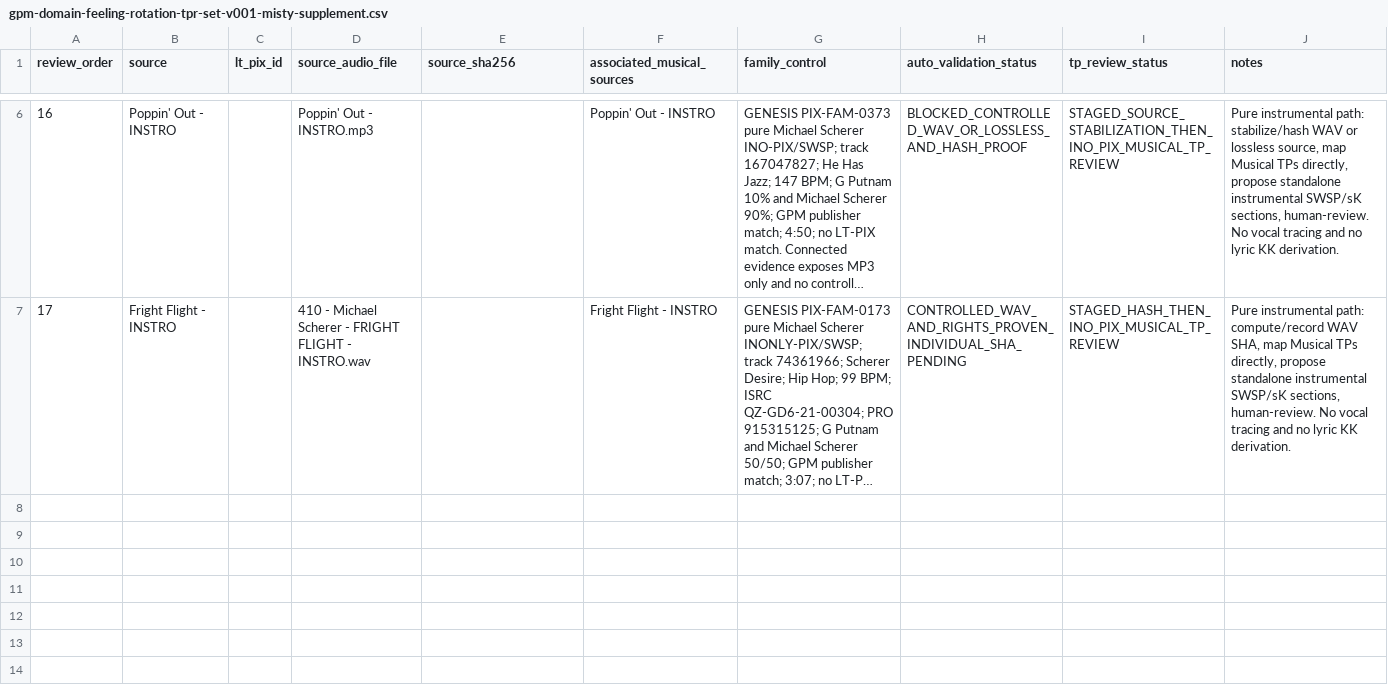
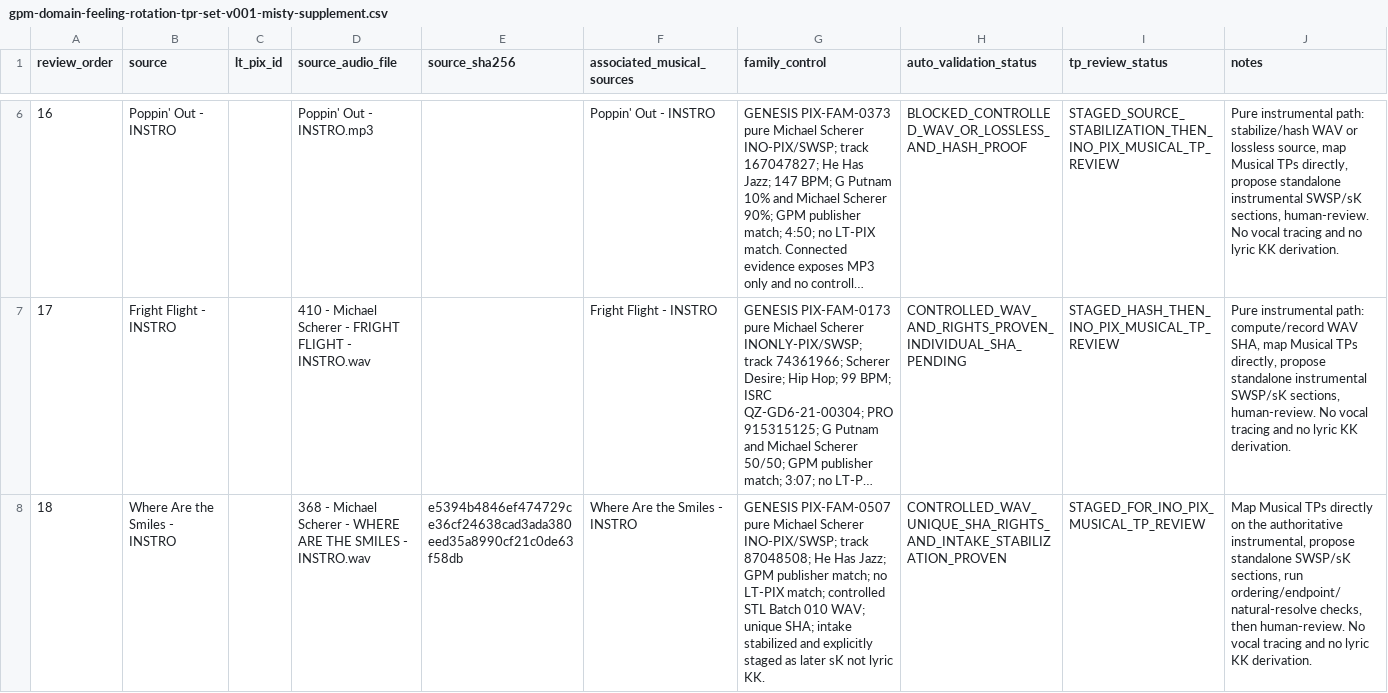
Before and after one commit to mmmm013/k-kut, a CSV file: data/site-governance/gpm-domain-feeling-rotation-tpr-set-v001-misty-supplement.csv, drawn as a sheet; only a part is shown, gaps mark what is left out; long unchanged cells end in …; the diff names each change by its address in the sheet, - before the commit and + after, or states it on an @@ line.

Commit message:
Stage Where Are the Smiles source-proven SWSP review

```diff
--- a/data/site-governance/gpm-domain-feeling-rotation-tpr-set-v001-misty-supplement.csv
+++ b/data/site-governance/gpm-domain-feeling-rotation-tpr-set-v001-misty-supplement.csv
+row 8: 18 | Where Are the Smiles - INSTRO |  | 368 - Michael Scherer - WHERE ARE THE SMILES - INSTRO.wav | e5394b4846ef474729ce36cf24638cad3ada380eed35a8990cf21c0de63f58db | Where Are the Smiles - INSTRO | GENESIS PIX-FAM-0507 pure Michael Scherer INO-PIX/SWSP; track 87048508; He Has Jazz; GPM publisher match; no LT-PIX match; controlled STL Batch 010 WAV; unique SHA; intake stabilized and explicitly staged as later sK not lyric KK. | CONTROLLED_WAV_UNIQUE_SHA_RIGHTS_AND_INTAKE_STABILIZATION_PROVEN | STAGED_FOR_INO_PIX_MUSICAL_TP_REVIEW | Map Musical TPs directly on the authoritative instrumental, propose standalone SWSP/sK sections, run ordering/endpoint/natural-resolve checks, then human-review. No vocal tracing and no lyric KK derivation.
```
